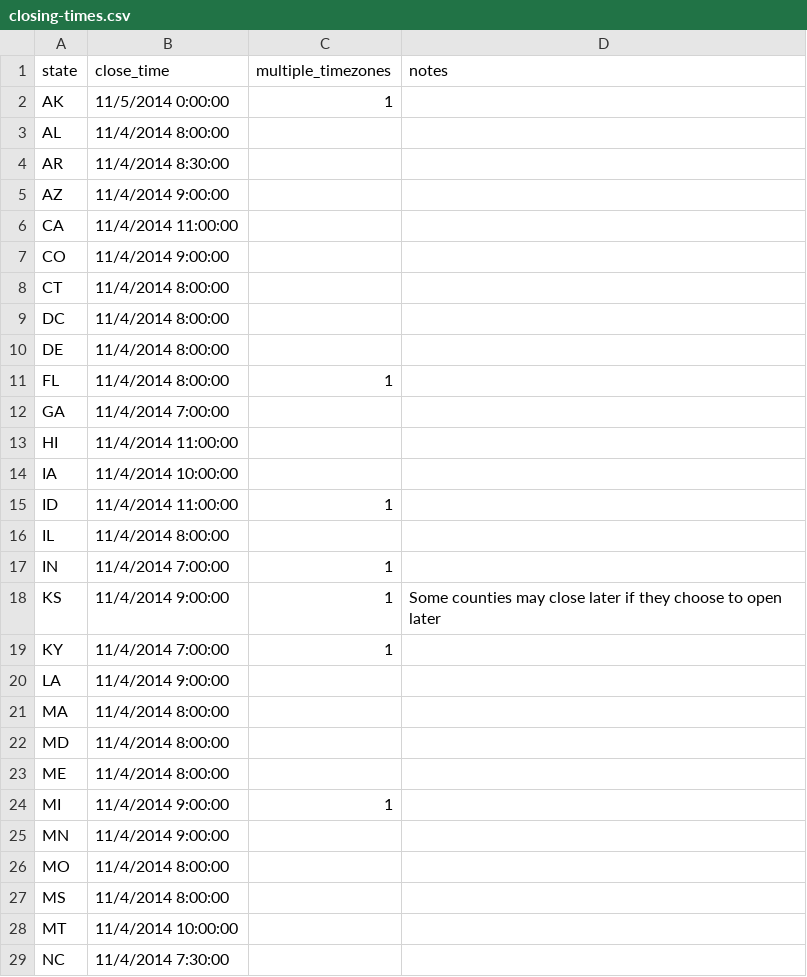
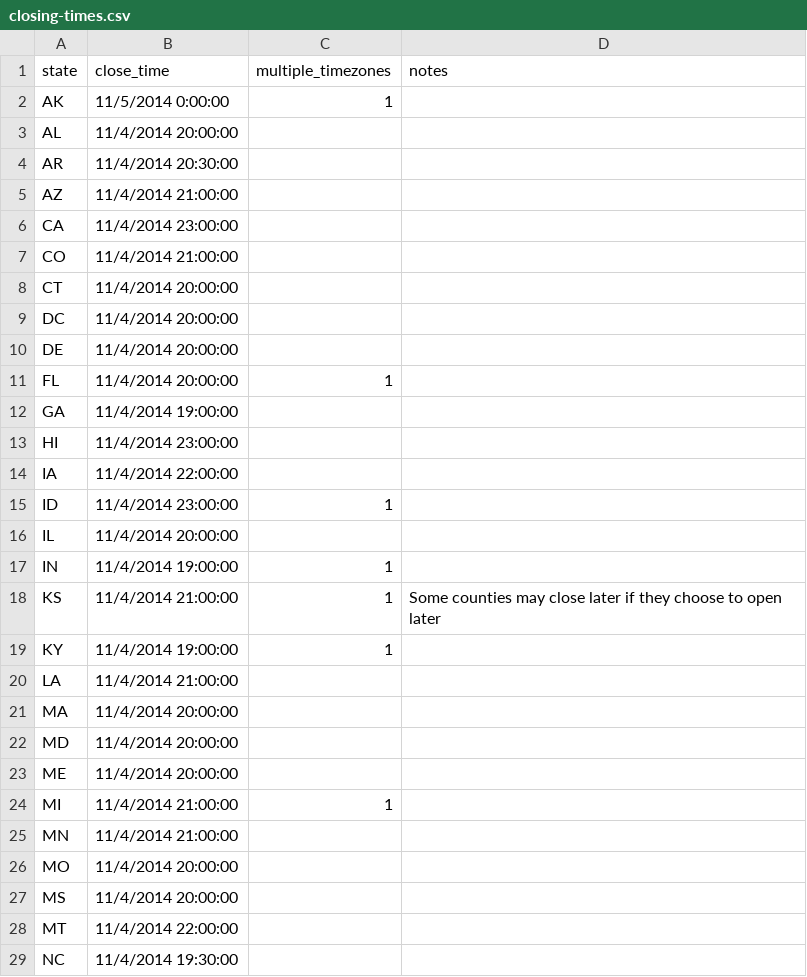
Before and after one commit to nprapps/elections14, a CSV file: data/closing-times.csv, drawn as a sheet; only a part is shown; the diff covers the shown part only.

Commit message:
fix closing times, closes #619

```diff
--- a/data/closing-times.csv
+++ b/data/closing-times.csv
@@ -2,28 +2,28 @@ state,close_time,multiple_timezones,notes
 AK,11/5/2014 0:00:00,1,
-AL,11/4/2014 8:00:00,,
-AR,11/4/2014 8:30:00,,
-AZ,11/4/2014 9:00:00,,
-CA,11/4/2014 11:00:00,,
-CO,11/4/2014 9:00:00,,
-CT,11/4/2014 8:00:00,,
-DC,11/4/2014 8:00:00,,
-DE,11/4/2014 8:00:00,,
-FL,11/4/2014 8:00:00,1,
-GA,11/4/2014 7:00:00,,
-HI,11/4/2014 11:00:00,,
-IA,11/4/2014 10:00:00,,
-ID,11/4/2014 11:00:00,1,
-IL,11/4/2014 8:00:00,,
-IN,11/4/2014 7:00:00,1,
-KS,11/4/2014 9:00:00,1,Some counties may close later if they choose to open later
-KY,11/4/2014 7:00:00,1,
-LA,11/4/2014 9:00:00,,
-MA,11/4/2014 8:00:00,,
-MD,11/4/2014 8:00:00,,
-ME,11/4/2014 8:00:00,,
-MI,11/4/2014 9:00:00,1,
-MN,11/4/2014 9:00:00,,
-MO,11/4/2014 8:00:00,,
-MS,11/4/2014 8:00:00,,
-MT,11/4/2014 10:00:00,,
-NC,11/4/2014 7:30:00,,
+AL,11/4/2014 20:00:00,,
+AR,11/4/2014 20:30:00,,
+AZ,11/4/2014 21:00:00,,
+CA,11/4/2014 23:00:00,,
+CO,11/4/2014 21:00:00,,
+CT,11/4/2014 20:00:00,,
+DC,11/4/2014 20:00:00,,
+DE,11/4/2014 20:00:00,,
+FL,11/4/2014 20:00:00,1,
+GA,11/4/2014 19:00:00,,
+HI,11/4/2014 23:00:00,,
+IA,11/4/2014 22:00:00,,
+ID,11/4/2014 23:00:00,1,
+IL,11/4/2014 20:00:00,,
+IN,11/4/2014 19:00:00,1,
+KS,11/4/2014 21:00:00,1,Some counties may close later if they choose to open later
+KY,11/4/2014 19:00:00,1,
+LA,11/4/2014 21:00:00,,
+MA,11/4/2014 20:00:00,,
+MD,11/4/2014 20:00:00,,
+ME,11/4/2014 20:00:00,,
+MI,11/4/2014 21:00:00,1,
+MN,11/4/2014 21:00:00,,
+MO,11/4/2014 20:00:00,,
+MS,11/4/2014 20:00:00,,
+MT,11/4/2014 22:00:00,,
+NC,11/4/2014 19:30:00,,
```
Also changed, not shown: 23 edited cells elsewhere in this file.
